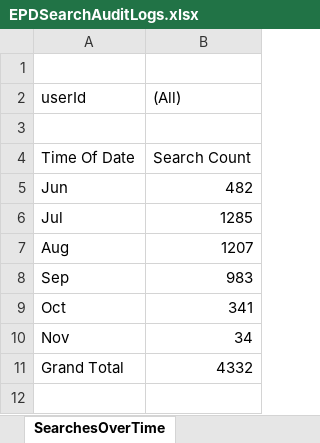
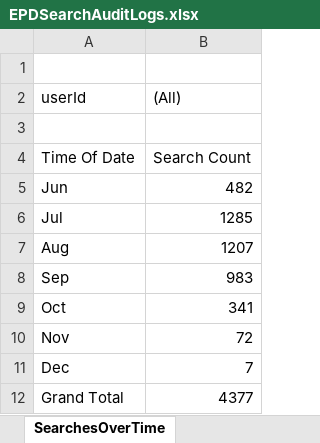
Before and after one commit to eyes-off/eugene-oregon, an Excel workbook: FlockAuditLogs/EPDSearchAuditLogs.xlsx, sheet SearchesOverTime, drawn as a sheet; values as stored, in another font and other column widths than the file's, no borders; charts and pictures not drawn; addresses are those after the commit; the diff names each change by its address in the sheet, - before the commit and + after, or states it on an @@ line.

```diff
--- a/FlockAuditLogs/EPDSearchAuditLogs.xlsx (sheet SearchesOverTime)
+++ b/FlockAuditLogs/EPDSearchAuditLogs.xlsx (sheet SearchesOverTime)
-B10 ((All)): 34
+B10 ((All)): 72
+row 11: Dec | 7
-B12 ((All)): 4332
+B12 ((All)): 4377
```
Also changed, not shown: sheet Log, sheet Searches By User, sheet SearchesByTimeOfDay, sheet Searches By Reason, charts or pictures, 2 other files.
